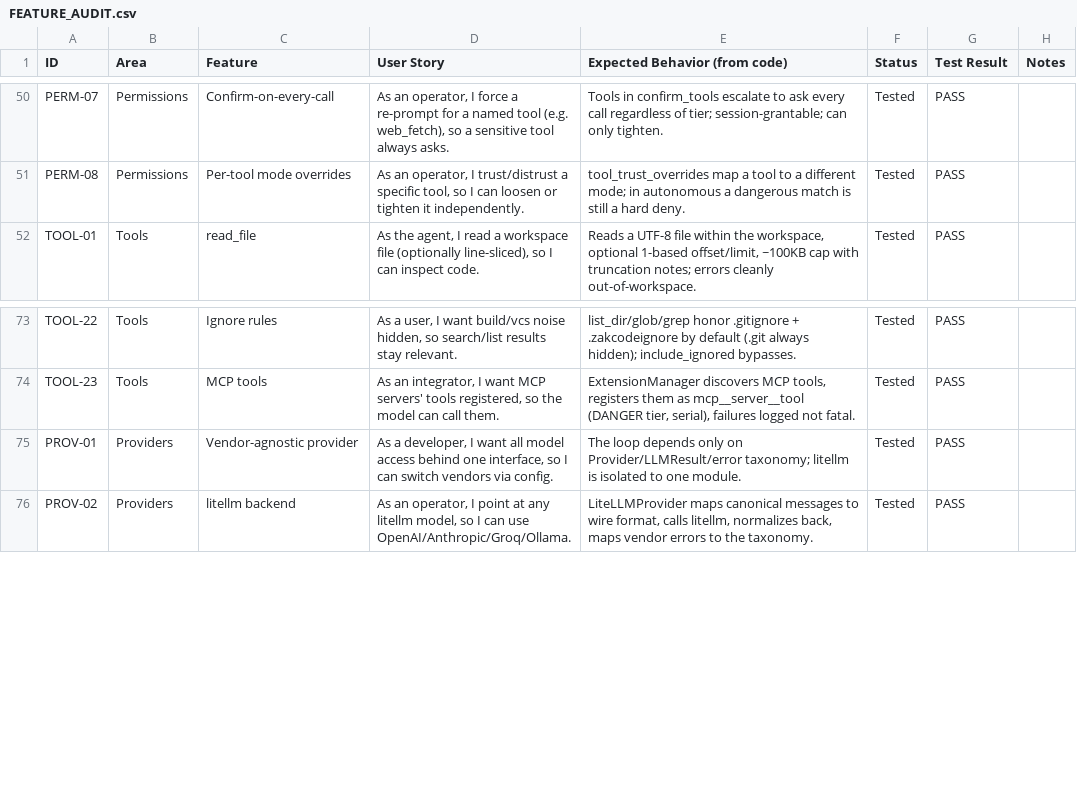
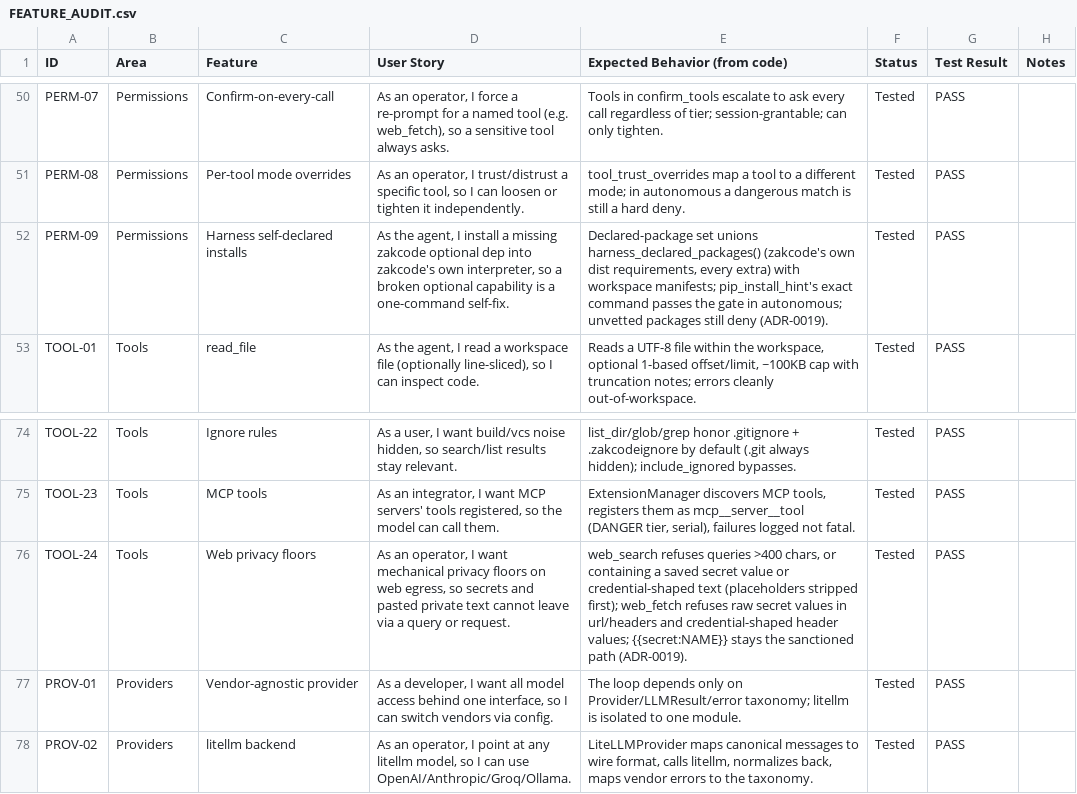
Before and after one commit to zkysar1/Zak-Code, a CSV file: docs/FEATURE_AUDIT.csv, drawn as a sheet; only a part is shown, gaps mark what is left out; the diff names each change by its address in the sheet, - before the commit and + after, or states it on an @@ line.

```diff
--- a/docs/FEATURE_AUDIT.csv
+++ b/docs/FEATURE_AUDIT.csv
+row 52: PERM-09 | Permissions | Harness self-declared installs | As the agent, I install a missing zakcode optional dep into zakcode's own interpreter, so a broken optional capability is a one-command self-fix. | Declared-package set unions harness_declared_packages() (zakcode's own dist requirements, every extra) with workspace manifests; pip_install_hint's exact command passes the gate in autonomous; unvetted packages still deny (ADR-0019). | Tested | PASS
+row 76: TOOL-24 | Tools | Web privacy floors | As an operator, I want mechanical privacy floors on web egress, so secrets and pasted private text cannot leave via a query or request. | web_search refuses queries >400 chars, or containing a saved secret value or credential-shaped text (placeholders stripped first); web_fetch refuses raw secret values in url/headers and credential-shaped header values; {{secret:NAME}} stays the sanctioned path (ADR-0019). | Tested | PASS
```
Also changed, not shown: 14 other files.
